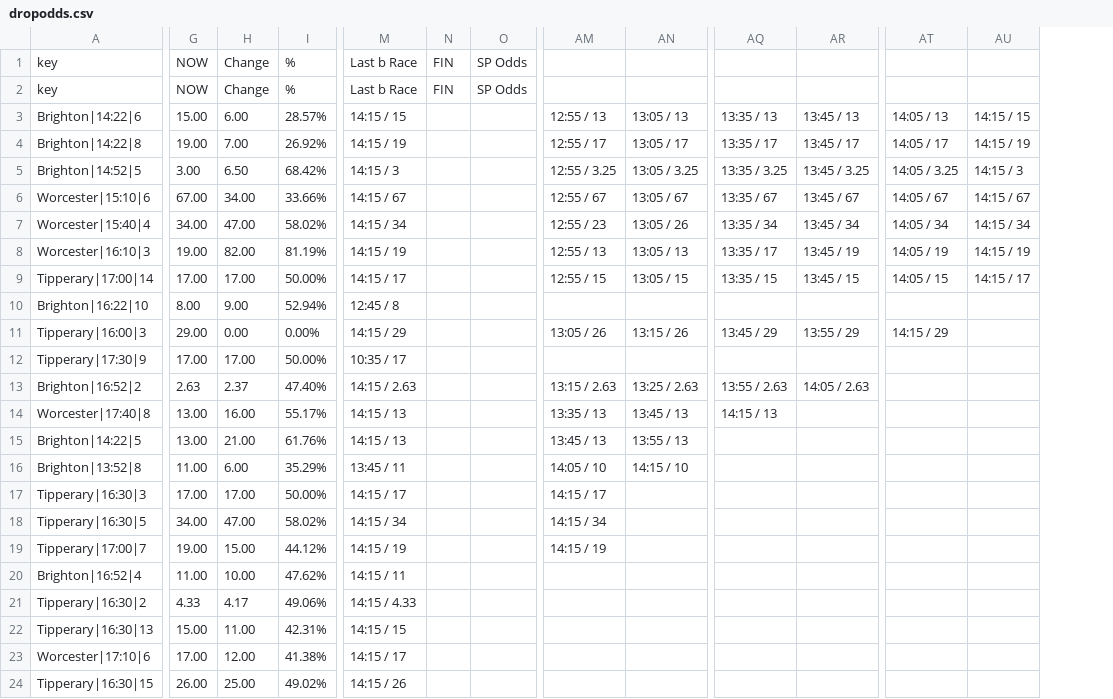
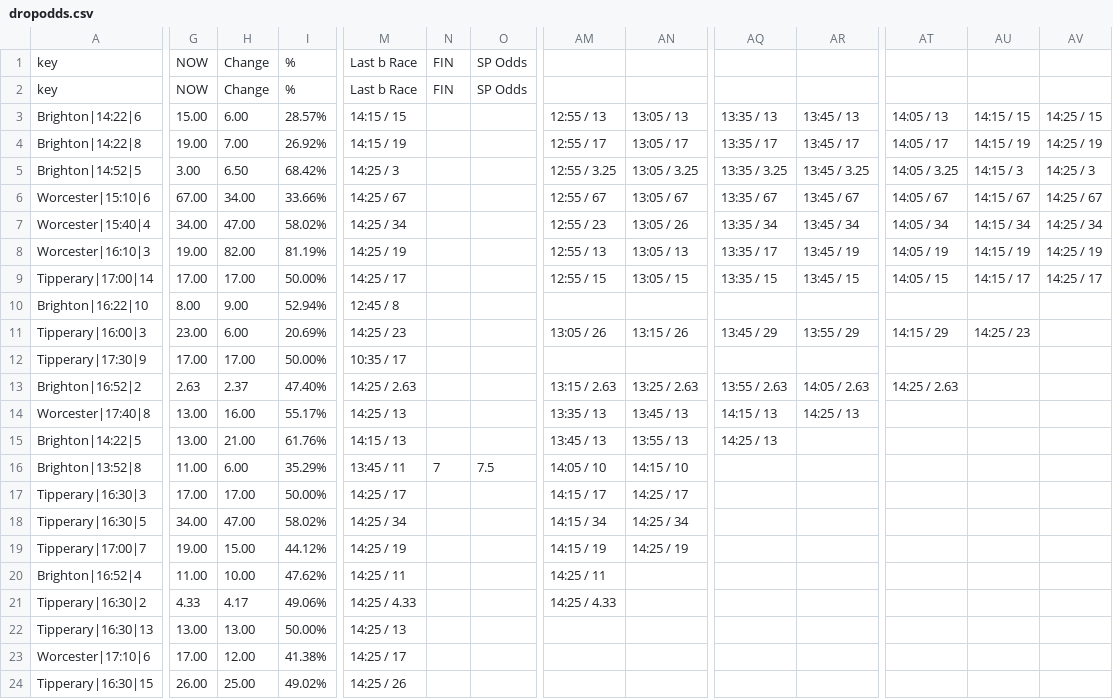
Before and after one commit to ukhorse888uk/dashboard, a CSV file: csv/dropodds.csv, drawn as a sheet; only a part is shown, gaps mark what is left out; the diff covers the shown part only; the diff names each change by its address in the sheet, - before the commit and + after, or states it on an @@ line.

```diff
--- a/csv/dropodds.csv
+++ b/csv/dropodds.csv
+column AV, rows 3-9: 14:25 / 15 | 14:25 / 19 | 14:25 / 3 | 14:25 / 67 | 14:25 / 34 | 14:25 / 19 | 14:25 / 17
-M5: 14:15 / 3
+M5: 14:25 / 3
-M6: 14:15 / 67
+M6: 14:25 / 67
-M7: 14:15 / 34
+M7: 14:25 / 34
-M8: 14:15 / 19
+M8: 14:25 / 19
-M9: 14:15 / 17
+M9: 14:25 / 17
-G11: 29.00
+G11: 23.00
-H11: 0.00
+H11: 6.00
-I11: 0.00%
+I11: 20.69%
-M11: 14:15 / 29
+M11: 14:25 / 23
-AU11: (empty)
+AU11: 14:25 / 23
-M13: 14:15 / 2.63
+M13: 14:25 / 2.63
-AT13: (empty)
+AT13: 14:25 / 2.63
-M14: 14:15 / 13
+M14: 14:25 / 13
-AR14: (empty)
+AR14: 14:25 / 13
-AQ15: (empty)
+AQ15: 14:25 / 13
-N16: (empty)
+N16: 7
-O16: (empty)
+O16: 7.5
-M17: 14:15 / 17
+M17: 14:25 / 17
-AN17: (empty)
+AN17: 14:25 / 17
-M18: 14:15 / 34
+M18: 14:25 / 34
-AN18: (empty)
+AN18: 14:25 / 34
-M19: 14:15 / 19
+M19: 14:25 / 19
-AN19: (empty)
+AN19: 14:25 / 19
-M20: 14:15 / 11
+M20: 14:25 / 11
-AM20: (empty)
+AM20: 14:25 / 11
-M21: 14:15 / 4.33
+M21: 14:25 / 4.33
-AM21: (empty)
+AM21: 14:25 / 4.33
-G22: 15.00
+G22: 13.00
-H22: 11.00
+H22: 13.00
-I22: 42.31%
+I22: 50.00%
-M22: 14:15 / 15
+M22: 14:25 / 13
-M23: 14:15 / 17
+M23: 14:25 / 17
-M24: 14:15 / 26
+M24: 14:25 / 26
```
Also changed, not shown: 4 edited cells elsewhere in this file, csv/racecard.csv.
